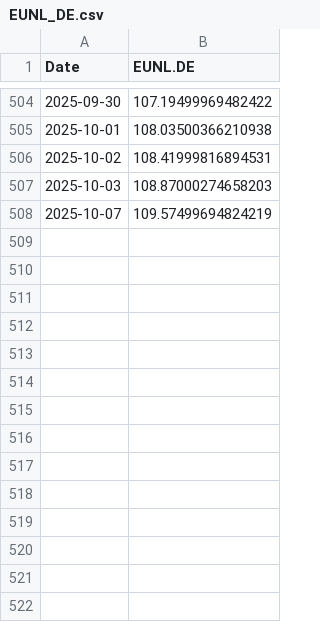
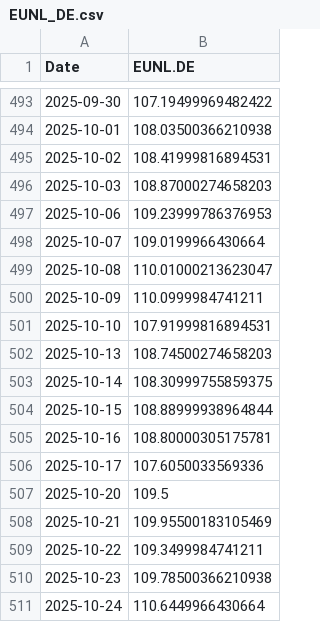
Before and after one commit to sandronigiulio-eng/ArbiSense, a CSV file: data_sample/EUNL_DE.csv, drawn as a sheet; only a part is shown, gaps mark what is left out; the diff covers the shown part only.

```diff
--- a/data_sample/EUNL_DE.csv
+++ b/data_sample/EUNL_DE.csv
@@ -507,2 +496,16 @@ Date,EUNL.DE
 2025-10-03,108.87000274658203
-2025-10-07,109.57499694824219
+2025-10-06,109.23999786376953
+2025-10-07,109.0199966430664
+2025-10-08,110.01000213623047
+2025-10-09,110.0999984741211
+2025-10-10,107.91999816894531
+2025-10-13,108.74500274658203
+2025-10-14,108.30999755859375
+2025-10-15,108.88999938964844
+2025-10-16,108.80000305175781
+2025-10-17,107.6050033569336
+2025-10-20,109.5
+2025-10-21,109.95500183105469
+2025-10-22,109.3499984741211
+2025-10-23,109.78500366210938
+2025-10-24,110.6449966430664
```
Also changed, not shown: 11 removed rows elsewhere in this file, data_sample/CSP1_L.csv, data_sample/IUSA_DE.csv, 9 other files.
